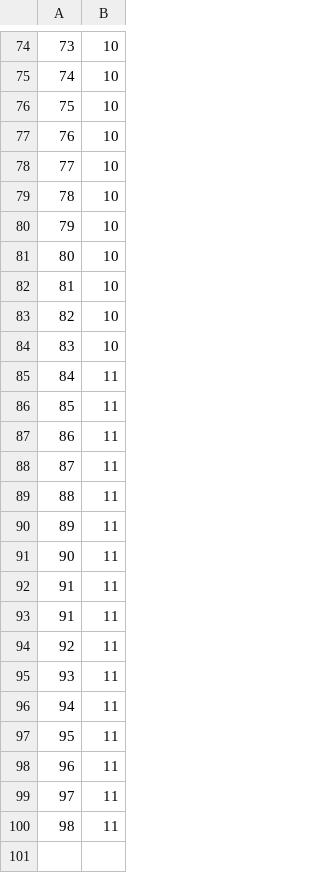
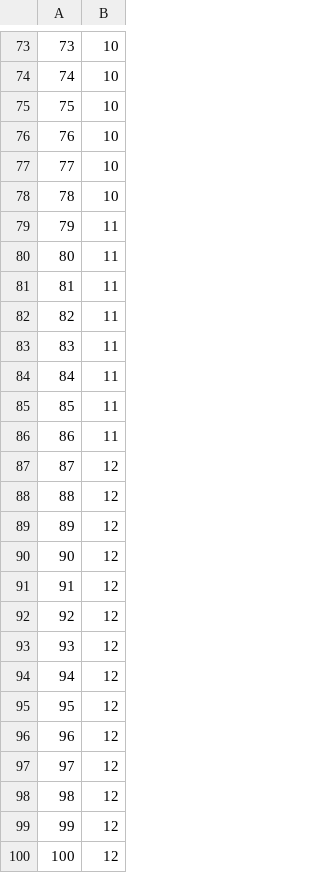
Before and after one commit to vguillaume8/java_data_structures, a CSV file: data/csv/levels_in_bst_tree_vs_n_random_keys.csv, drawn as a sheet; only a part is shown, gaps mark what is left out; the diff covers the shown part only.

```diff
--- a/data/csv/levels_in_bst_tree_vs_n_random_keys.csv
+++ b/data/csv/levels_in_bst_tree_vs_n_random_keys.csv
@@ -79,7 +78,7 @@
 78,10
-79,10
-80,10
-81,10
-82,10
-83,10
+79,11
+80,11
+81,11
+82,11
+83,11
 84,11
@@ -87,14 +86,15 @@
 86,11
-87,11
-88,11
-89,11
-90,11
-91,11
-91,11
-92,11
-93,11
-94,11
-95,11
-96,11
-97,11
-98,11
+87,12
+88,12
+89,12
+90,12
+91,12
+92,12
+93,12
+94,12
+95,12
+96,12
+97,12
+98,12
+99,12
+100,12
```
Also changed, not shown: 1 removed row and 35 edited cells elsewhere in this file, data/csv/avg_cost_to_insert_into_arraylist.csv, data/csv/avg_cost_to_remove_from_arraylist.csv, 8 other files.
